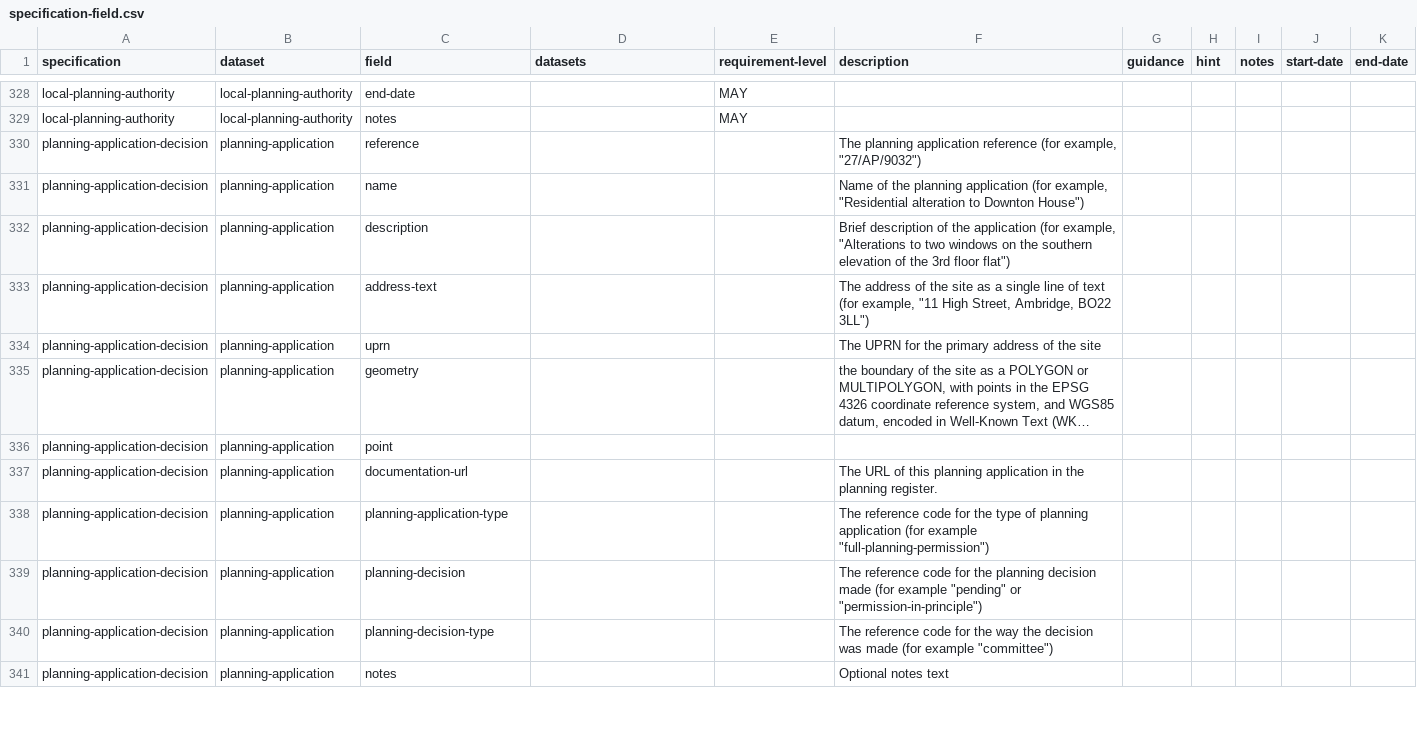
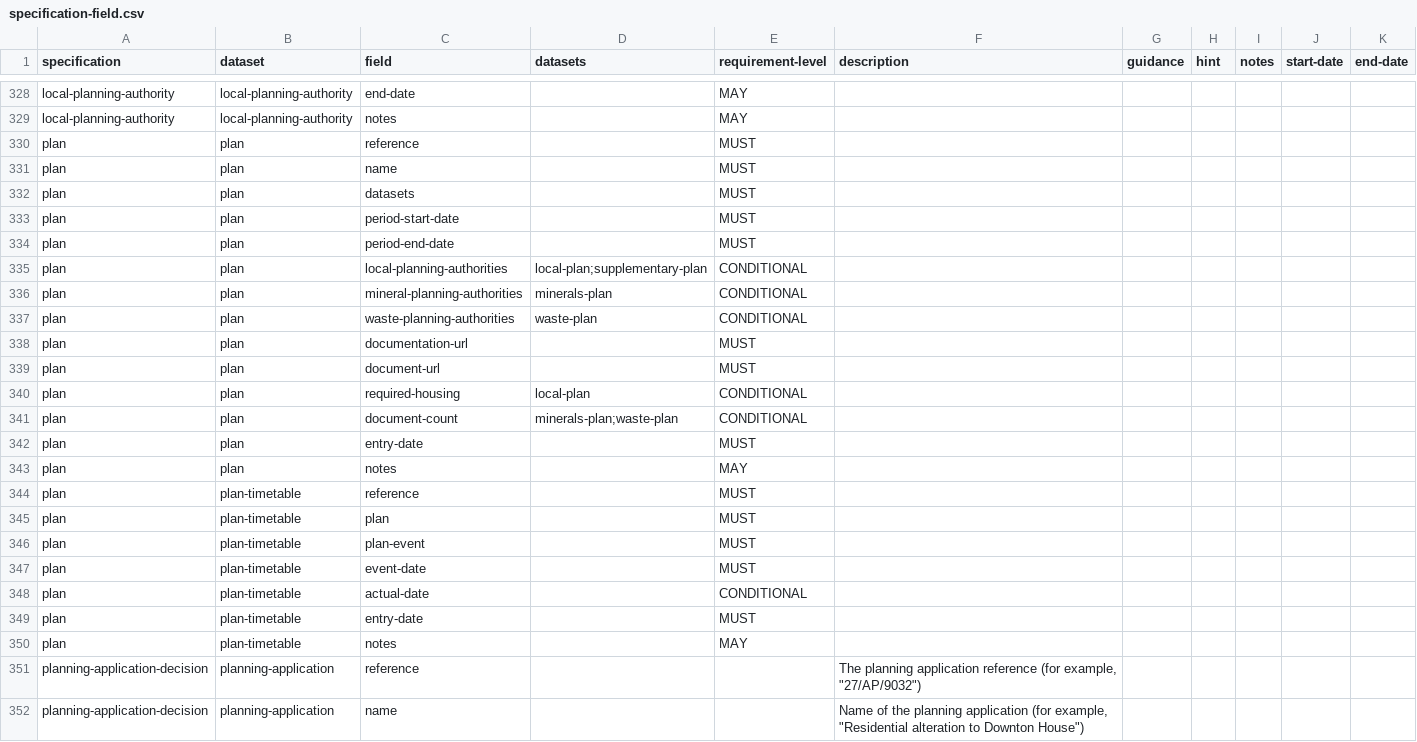
Before and after one commit to digital-land/specification, a CSV file: specification/specification-field.csv, drawn as a sheet; only a part is shown, gaps mark what is left out; the shorter side is filled out with more unchanged rows; long unchanged cells end in ….

```diff
--- a/specification/specification-field.csv
+++ b/specification/specification-field.csv
@@ -604,2 +604,23 @@ local-planning-authority,local-planning-authority,end-date,,MAY,,,,,,
 local-planning-authority,local-planning-authority,notes,,MAY,,,,,,
+plan,plan,reference,,MUST,,,,,,
+plan,plan,name,,MUST,,,,,,
+plan,plan,datasets,,MUST,,,,,,
+plan,plan,period-start-date,,MUST,,,,,,
+plan,plan,period-end-date,,MUST,,,,,,
+plan,plan,local-planning-authorities,local-plan;supplementary-plan,CONDITIONAL,,,,,,
+plan,plan,mineral-planning-authorities,minerals-plan,CONDITIONAL,,,,,,
+plan,plan,waste-planning-authorities,waste-plan,CONDITIONAL,,,,,,
+plan,plan,documentation-url,,MUST,,,,,,
+plan,plan,document-url,,MUST,,,,,,
+plan,plan,required-housing,local-plan,CONDITIONAL,,,,,,
+plan,plan,document-count,minerals-plan;waste-plan,CONDITIONAL,,,,,,
+plan,plan,entry-date,,MUST,,,,,,
+plan,plan,notes,,MAY,,,,,,
+plan,plan-timetable,reference,,MUST,,,,,,
+plan,plan-timetable,plan,,MUST,,,,,,
+plan,plan-timetable,plan-event,,MUST,,,,,,
+plan,plan-timetable,event-date,,MUST,,,,,,
+plan,plan-timetable,actual-date,,CONDITIONAL,,,,,,
+plan,plan-timetable,entry-date,,MUST,,,,,,
+plan,plan-timetable,notes,,MAY,,,,,,
 planning-application-decision,planning-application,reference,,,"The planning application reference (for example, ""27/AP/9032"")",,,,,
```
Also changed, not shown: specification/dataset.csv, specification/field.csv, 55 other files.
